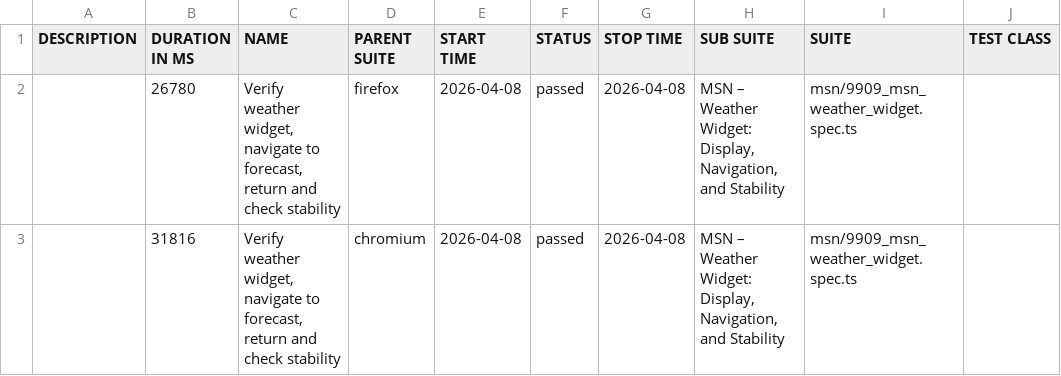
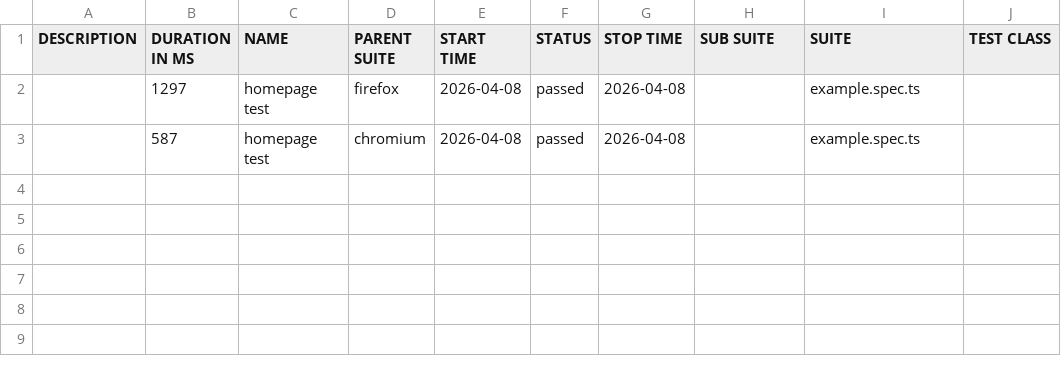
Before and after one commit to Linkin143/playwright-tests, a CSV file: data/suites.csv, drawn as a sheet; only a part is shown; the diff names each change by its address in the sheet, - before the commit and + after, or states it on an @@ line.

```diff
--- a/data/suites.csv
+++ b/data/suites.csv
-B2 (DURATION IN MS): 26780
+B2 (DURATION IN MS): 1297
-C2:C3 (NAME): Verify weather widget, navigate to forecast, return and check stability
+C2:C3 (NAME): homepage test
-H2:H3 (SUB SUITE): MSN – Weather Widget: Display, Navigation, and Stability
+H2:H3 (SUB SUITE): (empty)
-I2:I3 (SUITE): msn/9909_msn_weather_widget.spec.ts
+I2:I3 (SUITE): example.spec.ts
-B3 (DURATION IN MS): 31816
+B3 (DURATION IN MS): 587
```
Also changed, not shown: 16 other files.
